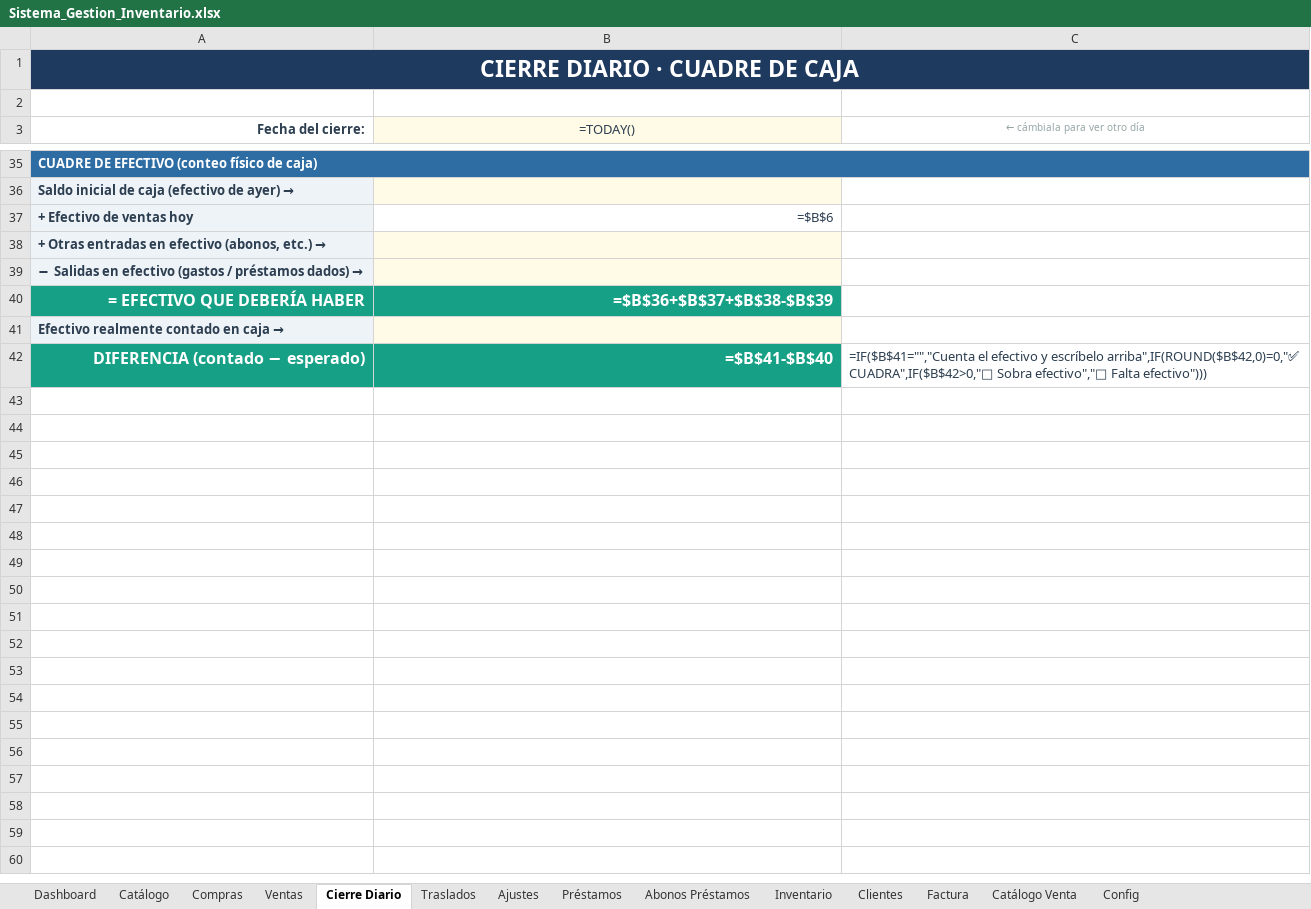
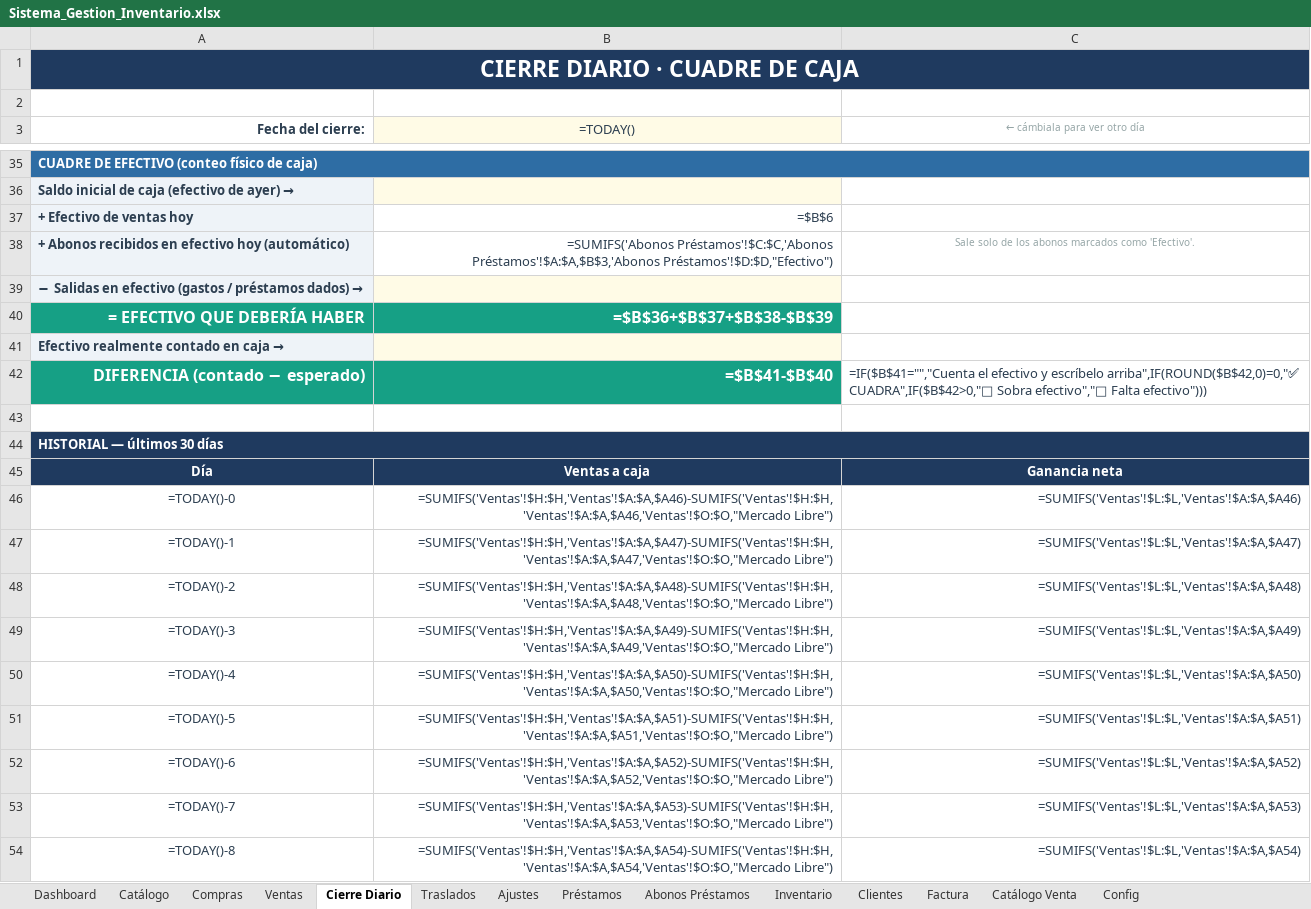
Before and after one commit to inversionescrypto8-hash/oiujyht, an Excel workbook: generator/Sistema_Gestion_Inventario.xlsx, sheet Cierre Diario, drawn as a sheet; only a part is shown, gaps mark what is left out; values as stored, in another font and other column widths than the file's, no borders; formulas without a stored value are shown as written; removed rows and columns are numbered as before the commit, all else as after; the diff covers the shown part only; the diff names each change by its address in the sheet, - before the commit and + after, or states it on an @@ line.

Commit message:
Factura desde venta (autollenado), unidades Casa en catalogo, rotacion/reabastecer, abonos con forma de cobro, historial de cierres

```diff
--- a/generator/Sistema_Gestion_Inventario.xlsx (sheet Cierre Diario)
+++ b/generator/Sistema_Gestion_Inventario.xlsx (sheet Cierre Diario)
-row 38: + Otras entradas en efectivo (abonos, etc.) →
+row 38: + Abonos recibidos en efectivo hoy (automático) | =SUMIFS('Abonos Préstamos'!$C:$C,'Abonos Préstamos'!$A:$A,$B$3,'Abonos Préstamos'!$D:$D,"Efectivo") | Sale solo de los abonos marcados como 'Efectivo'.
+row 43: (empty)
+row 44: HISTORIAL — últimos 30 días
+row 45: Día | Ventas a caja | Ganancia neta
+row 46: =TODAY()-0 | =SUMIFS('Ventas'!$H:$H,'Ventas'!$A:$A,$A46)-SUMIFS('Ventas'!$H:$H,'Ventas'!$A:$A,$A46,'Ventas'!$O:$O,"Mercado Libre") | =SUMIFS('Ventas'!$L:$L,'Ventas'!$A:$A,$A46)
+row 47: =TODAY()-1 | =SUMIFS('Ventas'!$H:$H,'Ventas'!$A:$A,$A47)-SUMIFS('Ventas'!$H:$H,'Ventas'!$A:$A,$A47,'Ventas'!$O:$O,"Mercado Libre") | =SUMIFS('Ventas'!$L:$L,'Ventas'!$A:$A,$A47)
+row 48: =TODAY()-2 | =SUMIFS('Ventas'!$H:$H,'Ventas'!$A:$A,$A48)-SUMIFS('Ventas'!$H:$H,'Ventas'!$A:$A,$A48,'Ventas'!$O:$O,"Mercado Libre") | =SUMIFS('Ventas'!$L:$L,'Ventas'!$A:$A,$A48)
+row 49: =TODAY()-3 | =SUMIFS('Ventas'!$H:$H,'Ventas'!$A:$A,$A49)-SUMIFS('Ventas'!$H:$H,'Ventas'!$A:$A,$A49,'Ventas'!$O:$O,"Mercado Libre") | =SUMIFS('Ventas'!$L:$L,'Ventas'!$A:$A,$A49)
+row 50: =TODAY()-4 | =SUMIFS('Ventas'!$H:$H,'Ventas'!$A:$A,$A50)-SUMIFS('Ventas'!$H:$H,'Ventas'!$A:$A,$A50,'Ventas'!$O:$O,"Mercado Libre") | =SUMIFS('Ventas'!$L:$L,'Ventas'!$A:$A,$A50)
+row 51: =TODAY()-5 | =SUMIFS('Ventas'!$H:$H,'Ventas'!$A:$A,$A51)-SUMIFS('Ventas'!$H:$H,'Ventas'!$A:$A,$A51,'Ventas'!$O:$O,"Mercado Libre") | =SUMIFS('Ventas'!$L:$L,'Ventas'!$A:$A,$A51)
+row 52: =TODAY()-6 | =SUMIFS('Ventas'!$H:$H,'Ventas'!$A:$A,$A52)-SUMIFS('Ventas'!$H:$H,'Ventas'!$A:$A,$A52,'Ventas'!$O:$O,"Mercado Libre") | =SUMIFS('Ventas'!$L:$L,'Ventas'!$A:$A,$A52)
+row 53: =TODAY()-7 | =SUMIFS('Ventas'!$H:$H,'Ventas'!$A:$A,$A53)-SUMIFS('Ventas'!$H:$H,'Ventas'!$A:$A,$A53,'Ventas'!$O:$O,"Mercado Libre") | =SUMIFS('Ventas'!$L:$L,'Ventas'!$A:$A,$A53)
+row 54: =TODAY()-8 | =SUMIFS('Ventas'!$H:$H,'Ventas'!$A:$A,$A54)-SUMIFS('Ventas'!$H:$H,'Ventas'!$A:$A,$A54,'Ventas'!$O:$O,"Mercado Libre") | =SUMIFS('Ventas'!$L:$L,'Ventas'!$A:$A,$A54)
```
Also changed, not shown: 21 added rows elsewhere in this sheet, sheet Catálogo Venta, sheet Factura, sheet Catálogo, sheet Abonos Préstamos, sheet Compras, hidden cells, 1 other file.
